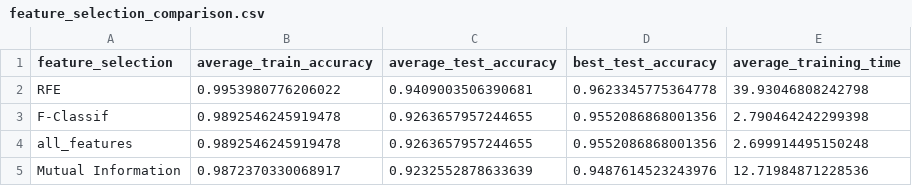
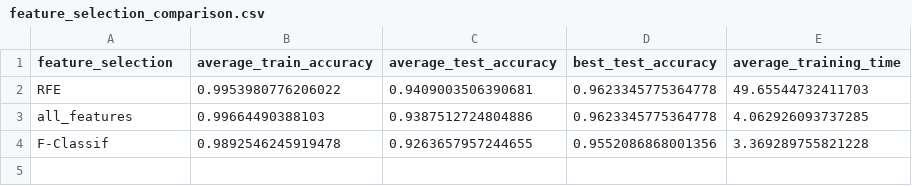
Before and after one commit to Ajay-Rajput-Indnord/Capstone1_Human_Activity_Recognition, a CSV file: results/evaluation/feature_selection_comparison.csv, drawn as a sheet.

```diff
--- a/results/evaluation/feature_selection_comparison.csv
+++ b/results/evaluation/feature_selection_comparison.csv
@@ -1,5 +1,4 @@
 feature_selection,average_train_accuracy,average_test_accuracy,best_test_accuracy,average_training_time
-RFE,0.9953980776206022,0.9409003506390681,0.9623345775364778,39.93046808242798
-F-Classif,0.9892546245919478,0.9263657957244655,0.9552086868001356,2.790464242299398
-all_features,0.9892546245919478,0.9263657957244655,0.9552086868001356,2.699914495150248
-Mutual Information,0.9872370330068917,0.9232552878633639,0.9487614523243976,12.71984871228536
+RFE,0.9953980776206022,0.9409003506390681,0.9623345775364778,49.65544732411703
+all_features,0.99664490388103,0.9387512724804886,0.9623345775364778,4.062926093737285
+F-Classif,0.9892546245919478,0.9263657957244655,0.9552086868001356,3.369289755821228
```
Also changed, not shown: results/evaluation/model_comparison.csv, 17 other files.
